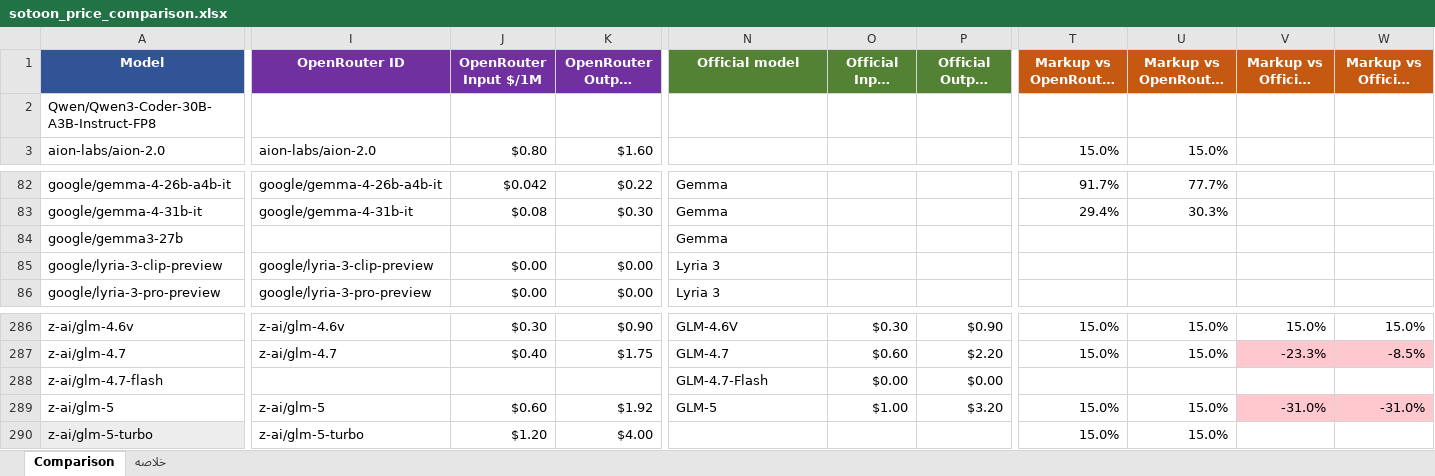
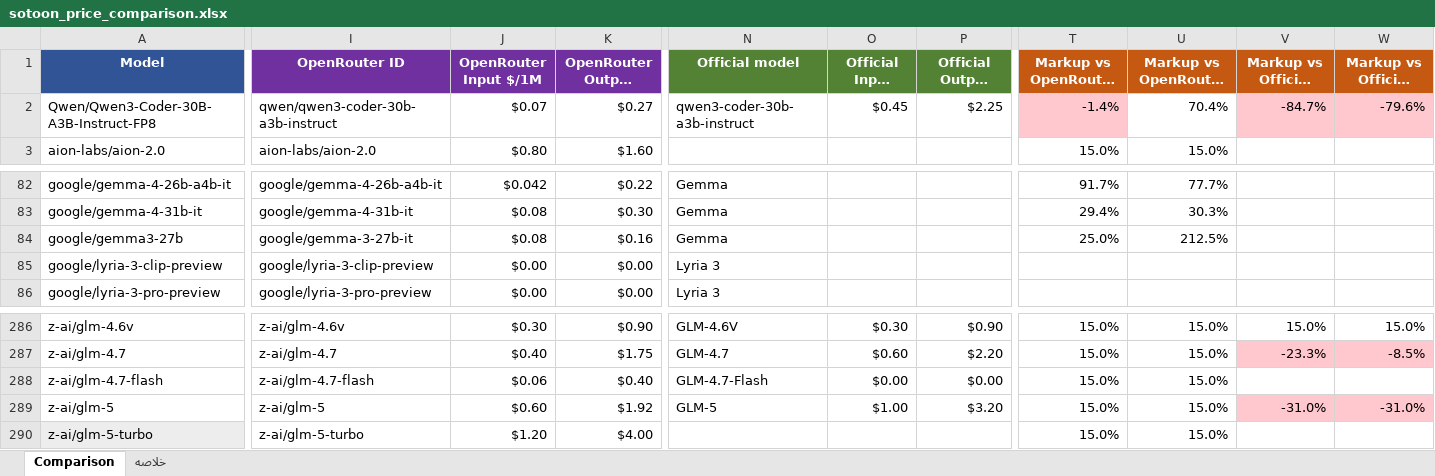
Before and after one commit to mikaeiliarefeh-sudo/sotoon, an Excel workbook: sotoon_price_comparison.xlsx, sheet Comparison, drawn as a sheet; only a part is shown, gaps mark what is left out; long unchanged cells end in …; values as stored, in another font and other column widths than the file's, no borders; the diff covers the shown part only; the diff names each change by its address in the sheet, - before the commit and + after, or states it on an @@ line.

```diff
--- a/sotoon_price_comparison.xlsx (sheet Comparison)
+++ b/sotoon_price_comparison.xlsx (sheet Comparison)
-I2 (OpenRouter ID): (empty)
+I2 (OpenRouter ID): qwen/qwen3-coder-30b-a3b-instruct
-J2 (OpenRouter Input $/1M): (empty)
+J2 (OpenRouter Input $/1M): $0.07
-K2 (OpenRouter Output $/1M): (empty)
+K2 (OpenRouter Output $/1M): $0.27
-N2 (Official model): (empty)
+N2 (Official model): qwen3-coder-30b-a3b-instruct
-O2 (Official Input $/1M): (empty)
+O2 (Official Input $/1M): $0.45
-P2 (Official Output $/1M): (empty)
+P2 (Official Output $/1M): $2.25
-T2 (Markup vs OpenRouter (input)): (empty)
+T2 (Markup vs OpenRouter (input)): -1.4%
-T2 fill: none
+T2 fill: #FFC7CE
-U2 (Markup vs OpenRouter (output)): (empty)
+U2 (Markup vs OpenRouter (output)): 70.4%
-V2 (Markup vs Official (input)): (empty)
+V2 (Markup vs Official (input)): -84.7%
-V2:W2 fill: none
+V2:W2 fill: #FFC7CE
-W2 (Markup vs Official (output)): (empty)
+W2 (Markup vs Official (output)): -79.6%
-I84 (OpenRouter ID): (empty)
+I84 (OpenRouter ID): google/gemma-3-27b-it
-J84 (OpenRouter Input $/1M): (empty)
+J84 (OpenRouter Input $/1M): $0.08
-K84 (OpenRouter Output $/1M): (empty)
+K84 (OpenRouter Output $/1M): $0.16
-T84 (Markup vs OpenRouter (input)): (empty)
+T84 (Markup vs OpenRouter (input)): 25.0%
-U84 (Markup vs OpenRouter (output)): (empty)
+U84 (Markup vs OpenRouter (output)): 212.5%
-I288 (OpenRouter ID): (empty)
+I288 (OpenRouter ID): z-ai/glm-4.7-flash
-J288 (OpenRouter Input $/1M): (empty)
+J288 (OpenRouter Input $/1M): $0.06
-K288 (OpenRouter Output $/1M): (empty)
+K288 (OpenRouter Output $/1M): $0.40
-T288 (Markup vs OpenRouter (input)): (empty)
+T288 (Markup vs OpenRouter (input)): 15.0%
-U288 (Markup vs OpenRouter (output)): (empty)
+U288 (Markup vs OpenRouter (output)): 15.0%
```
Also changed, not shown: 3 edited cells elsewhere in this sheet, sheet خلاصه, sotoon_offer_prices.xlsx, 2 other files.
